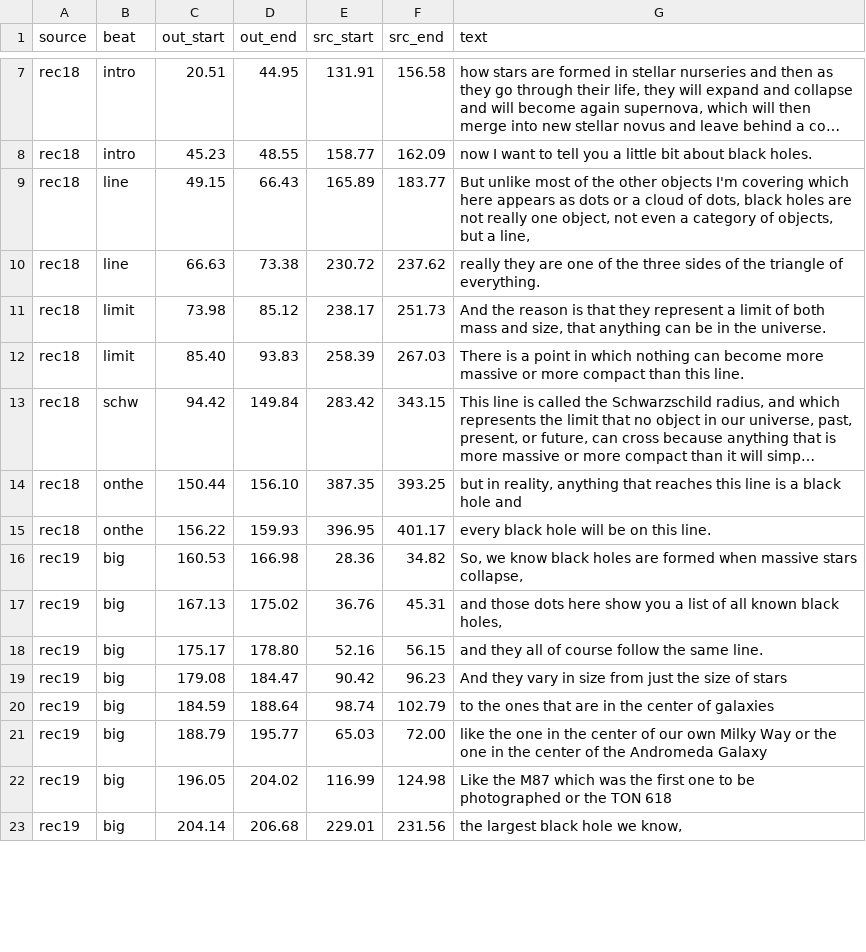
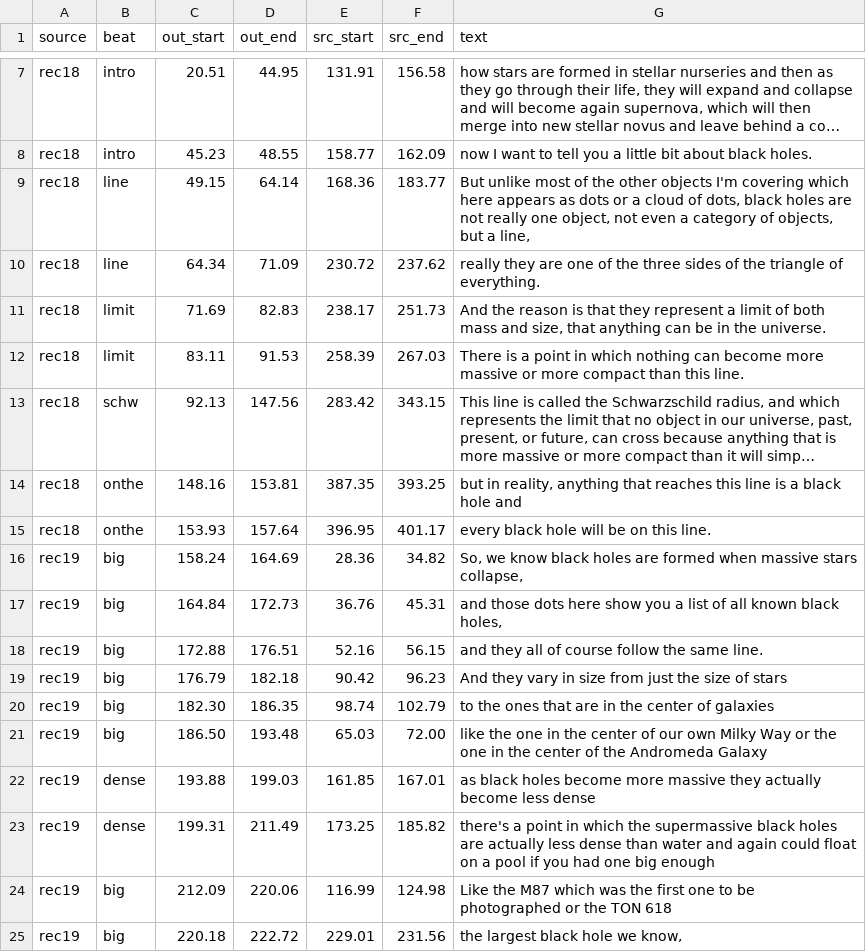
Before and after one commit to alexvansande/Triangle-of-Everything, a CSV file: video/short-05-black-holes/cuts.csv, drawn as a sheet; only a part is shown, gaps mark what is left out; long unchanged cells end in …; addresses are those after the commit; the diff covers the shown part only; the diff names each change by its address in the sheet, - before the commit and + after, or states it on an @@ line.

```diff
--- a/video/short-05-black-holes/cuts.csv
+++ b/video/short-05-black-holes/cuts.csv
-D9 (out_end): 66.43
+D9 (out_end): 64.14
-E9 (src_start): 165.89
+E9 (src_start): 168.36
-C10 (out_start): 66.63
+C10 (out_start): 64.34
-D10 (out_end): 73.38
+D10 (out_end): 71.09
-C11 (out_start): 73.98
+C11 (out_start): 71.69
-D11 (out_end): 85.12
+D11 (out_end): 82.83
-C12 (out_start): 85.40
+C12 (out_start): 83.11
-D12 (out_end): 93.83
+D12 (out_end): 91.53
-C13 (out_start): 94.42
+C13 (out_start): 92.13
-D13 (out_end): 149.84
+D13 (out_end): 147.56
-C14 (out_start): 150.44
+C14 (out_start): 148.16
-D14 (out_end): 156.10
+D14 (out_end): 153.81
-C15 (out_start): 156.22
+C15 (out_start): 153.93
-D15 (out_end): 159.93
+D15 (out_end): 157.64
-C16 (out_start): 160.53
+C16 (out_start): 158.24
-D16 (out_end): 166.98
+D16 (out_end): 164.69
-C17 (out_start): 167.13
+C17 (out_start): 164.84
-D17 (out_end): 175.02
+D17 (out_end): 172.73
-C18 (out_start): 175.17
+C18 (out_start): 172.88
-D18 (out_end): 178.80
+D18 (out_end): 176.51
-C19 (out_start): 179.08
+C19 (out_start): 176.79
-D19 (out_end): 184.47
+D19 (out_end): 182.18
-C20 (out_start): 184.59
+C20 (out_start): 182.30
-D20 (out_end): 188.64
+D20 (out_end): 186.35
-C21 (out_start): 188.79
+C21 (out_start): 186.50
-D21 (out_end): 195.77
+D21 (out_end): 193.48
+row 22: rec19 | dense | 193.88 | 199.03 | 161.85 | 167.01 | as black holes become more massive they actually become less dense
+row 23: rec19 | dense | 199.31 | 211.49 | 173.25 | 185.82 | there's a point in which the supermassive black holes are actually less dense than water and again could float on a pool if you had one big enough
-C24 (out_start): 196.05
+C24 (out_start): 212.09
-D24 (out_end): 204.02
+D24 (out_end): 220.06
-C25 (out_start): 204.14
+C25 (out_start): 220.18
-D25 (out_end): 206.68
+D25 (out_end): 222.72
```
Also changed, not shown: 2 added rows, 3 removed rows and 46 edited cells elsewhere in this file, 11 other files.
